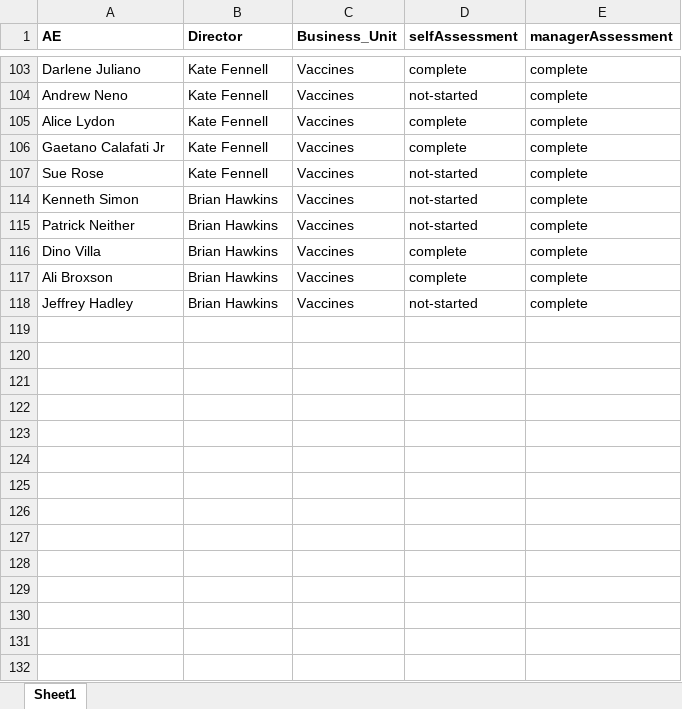
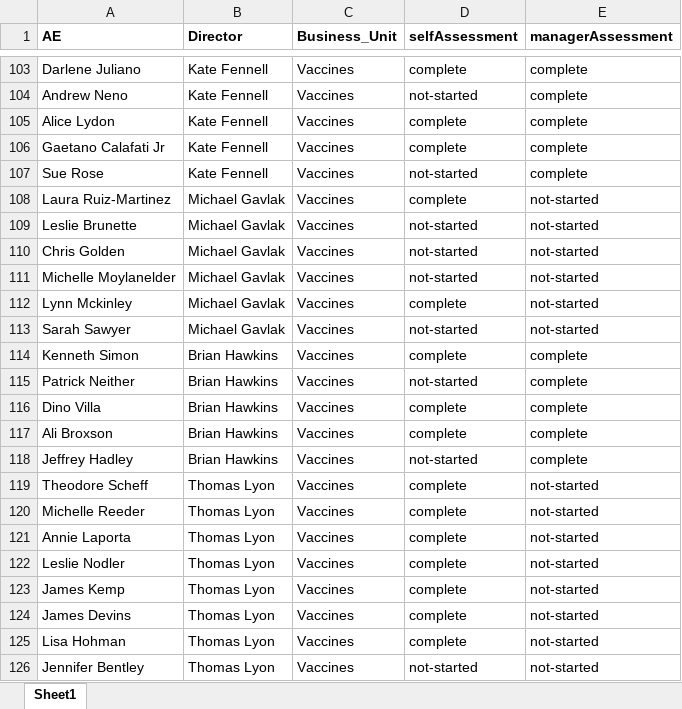
Before and after one commit to zsanmol18/msdtracker, an Excel workbook: Book1.xlsx, sheet Sheet1, drawn as a sheet; only a part is shown, gaps mark what is left out; values as stored, in another font and other column widths than the file's, no borders; the diff covers the shown part only; the diff names each change by its address in the sheet, - before the commit and + after, or states it on an @@ line.

```diff
--- a/Book1.xlsx (sheet Sheet1)
+++ b/Book1.xlsx (sheet Sheet1)
@@ row 108 unhidden: Laura Ruiz-Martinez | Michael Gavlak | Vaccines | complete | not-started @@
@@ row 109 unhidden: Leslie Brunette | Michael Gavlak | Vaccines | not-started | not-started @@
@@ row 110 unhidden: Chris Golden | Michael Gavlak | Vaccines | not-started | not-started @@
@@ row 111 unhidden: Michelle Moylanelder | Michael Gavlak | Vaccines | not-started | not-started @@
@@ row 112 unhidden: Lynn Mckinley | Michael Gavlak | Vaccines | complete | not-started @@
@@ row 113 unhidden: Sarah Sawyer | Michael Gavlak | Vaccines | not-started | not-started @@
-D114 (selfAssessment): not-started
+D114 (selfAssessment): complete
@@ row 119 unhidden: Theodore Scheff | Thomas Lyon | Vaccines | complete | not-started @@
@@ row 120 unhidden: Michelle Reeder | Thomas Lyon | Vaccines | complete | not-started @@
@@ row 121 unhidden: Annie Laporta | Thomas Lyon | Vaccines | complete | not-started @@
+row 122: Leslie Nodler | Thomas Lyon | Vaccines | complete | not-started
@@ row 123 unhidden: James Kemp | Thomas Lyon | Vaccines | complete | not-started @@
@@ row 124 unhidden: James Devins | Thomas Lyon | Vaccines | complete | not-started @@
@@ row 125 unhidden: Lisa Hohman | Thomas Lyon | Vaccines | complete | not-started @@
@@ row 126 unhidden: Jennifer Bentley | Thomas Lyon | Vaccines | not-started | not-started @@
```
Also changed, not shown: 10 added rows, 131 hidden or unhidden rows and 3 edited cells elsewhere in this sheet, 1 other file.
